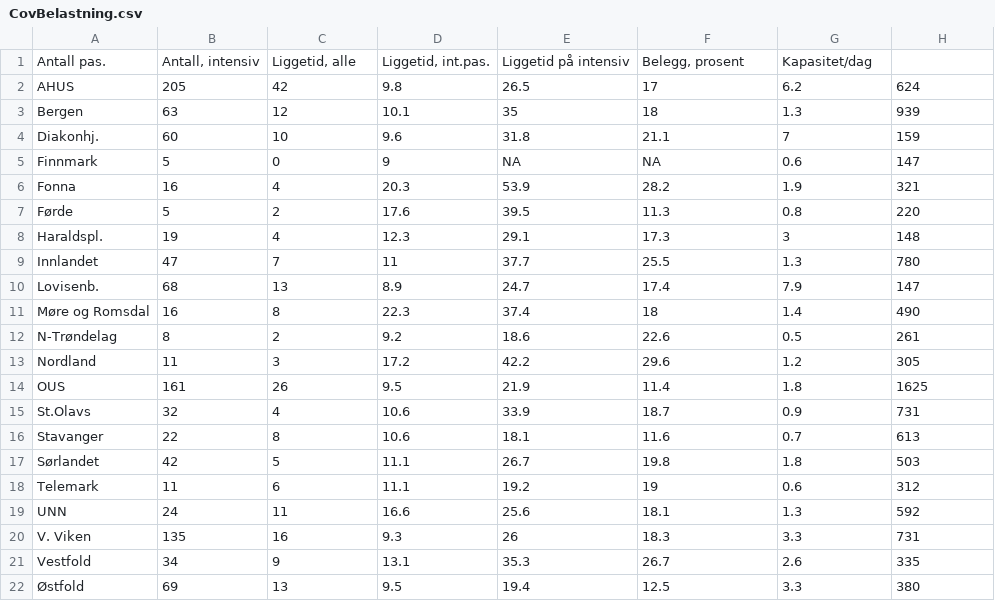
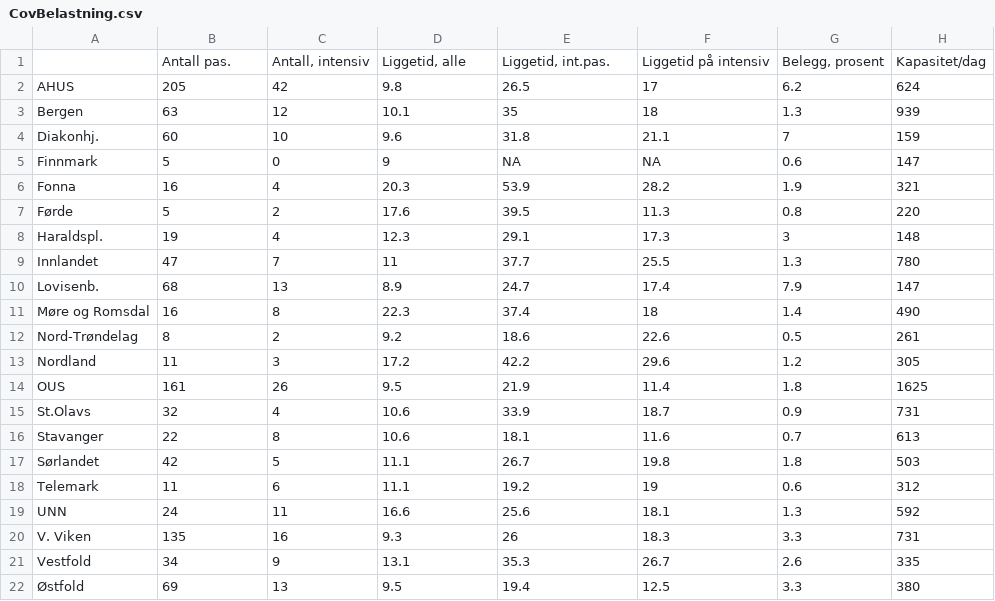
Before and after one commit to Rapporteket/korona, a CSV file: CovBelastning.csv, drawn as a sheet; removed rows and columns are numbered as before the commit, all else as after; the diff names each change by its address in the sheet, - before the commit and + after, or states it on an @@ line.

Commit message:
dum

```diff
--- a/CovBelastning.csv
+++ b/CovBelastning.csv
-row 1: Antall pas. | Antall, intensiv | Liggetid, alle | Liggetid, int.pas. | Liggetid på intensiv | Belegg, prosent | Kapasitet/dag
+row 1:  | Antall pas. | Antall, intensiv | Liggetid, alle | Liggetid, int.pas. | Liggetid på intensiv | Belegg, prosent | Kapasitet/dag
-A12: N-Trøndelag
+A12: Nord-Trøndelag
```
